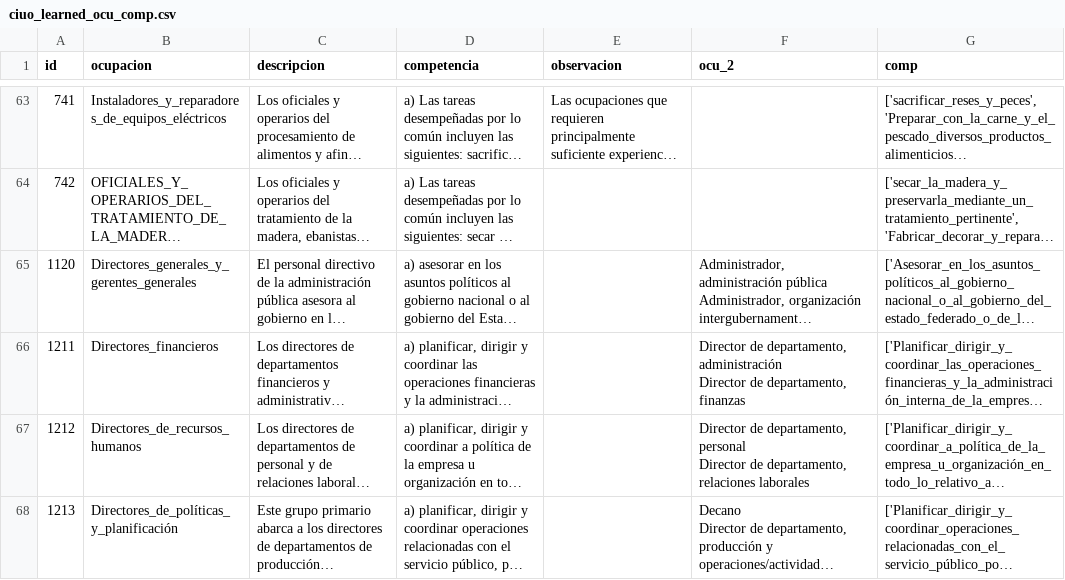
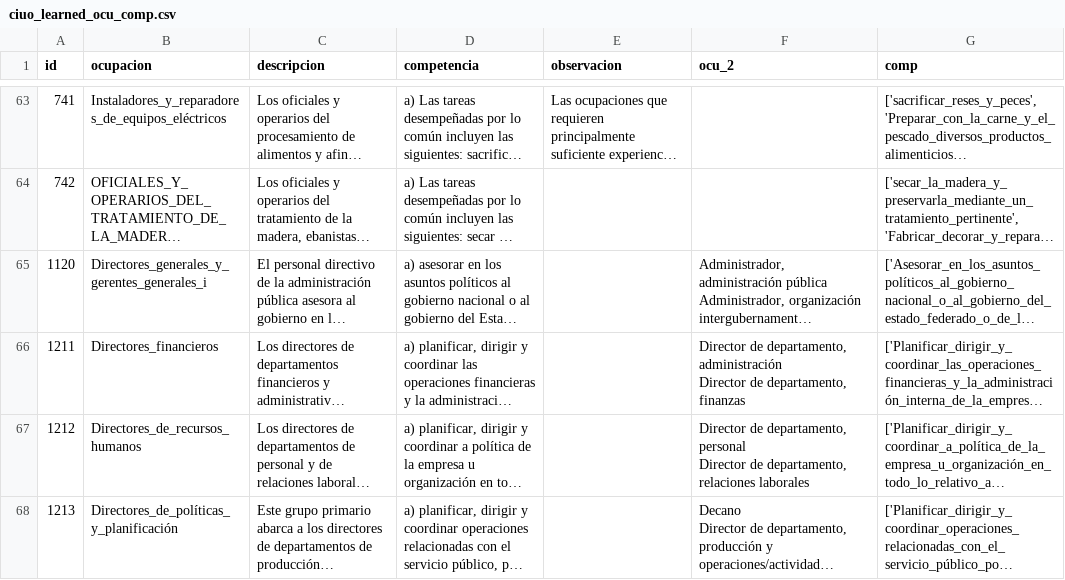
Before and after one commit to juancamilo1203unal/dataSet, a CSV file: datasets/ciuo_learned_ocu_comp.csv, drawn as a sheet; only a part is shown, gaps mark what is left out; long unchanged cells end in …; the diff covers the shown part only; the diff names each change by its address in the sheet, - before the commit and + after, or states it on an @@ line.

```diff
--- a/datasets/ciuo_learned_ocu_comp.csv
+++ b/datasets/ciuo_learned_ocu_comp.csv
-B65 (ocupacion): Directores_generales_y_gerentes_generales
+B65 (ocupacion): Directores_generales_y_gerentes_generales_i
```
Also changed, not shown: 4 edited cells elsewhere in this file, 1 other file.
